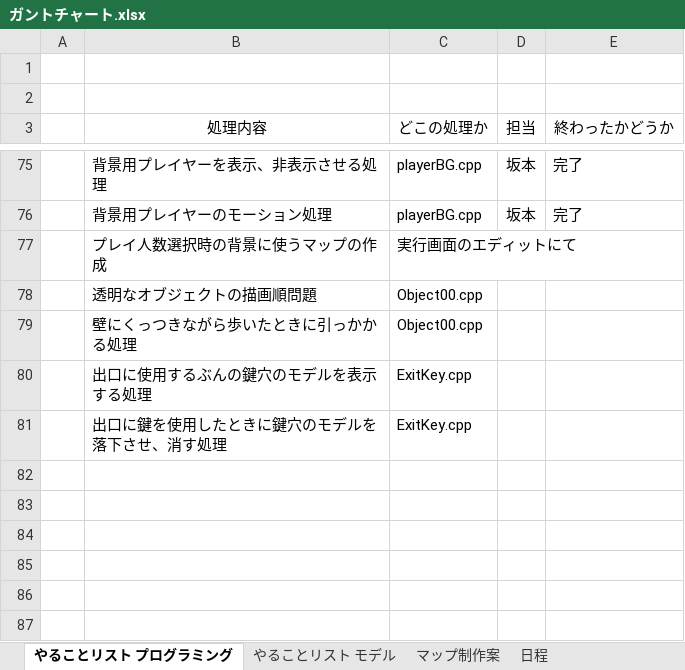
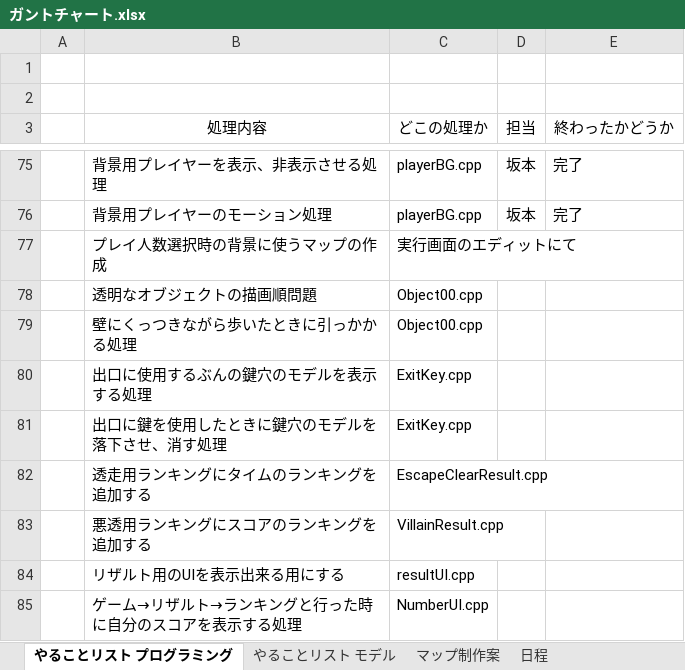
Before and after one commit to HorikawaShudai/Sh2ot_Toso, an Excel workbook: ガントチャート.xlsx, sheet やることリスト プログラミング, drawn as a sheet; only a part is shown, gaps mark what is left out; values as stored, in another font and other column widths than the file's, no borders; conditional formats not drawn; the diff names each change by its address in the sheet, - before the commit and + after, or states it on an @@ line.

```diff
--- a/ガントチャート.xlsx (sheet やることリスト プログラミング)
+++ b/ガントチャート.xlsx (sheet やることリスト プログラミング)
+row 82:  | 透走用ランキングにタイムのランキングを追加する | EscapeClearResult.cpp
+row 83:  | 悪透用ランキングにスコアのランキングを追加する | VillainResult.cpp
+row 84:  | リザルト用のUIを表示出来る用にする | resultUI.cpp
+row 85:  | ゲーム→リザルト→ランキングと行った時に自分のスコアを表示する処理 | NumberUI.cpp
```
Also changed, not shown: 26 other files.
